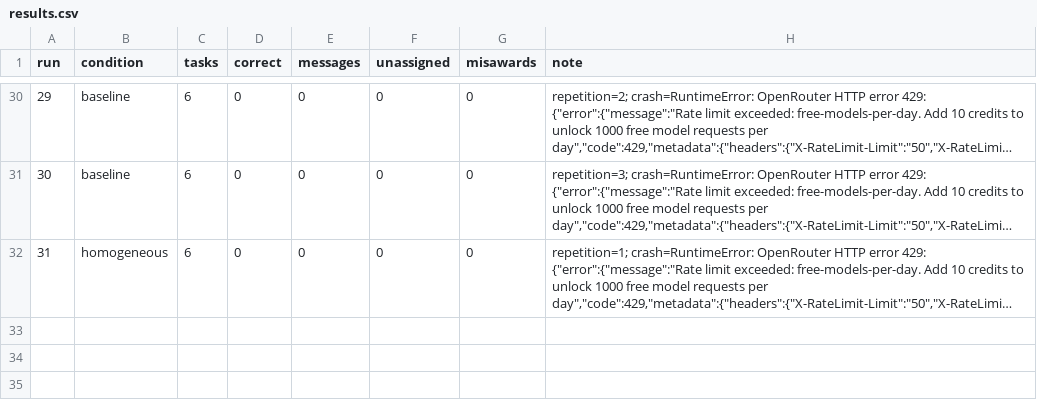
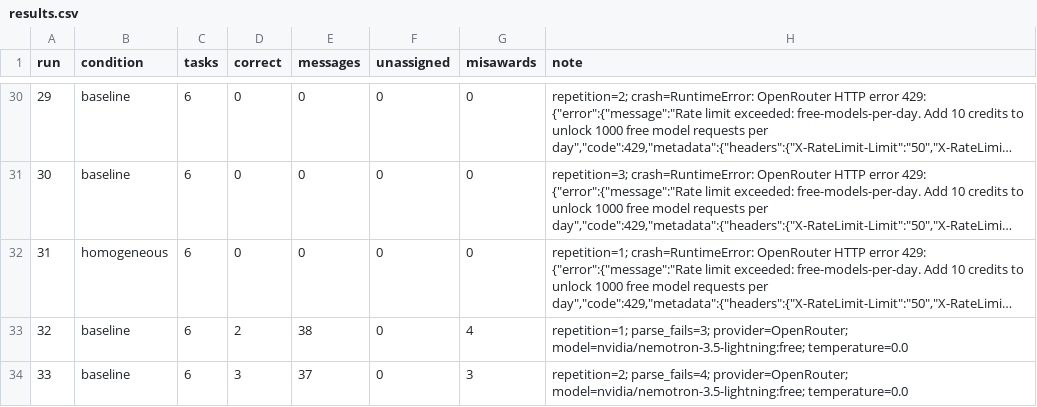
Before and after one commit to Q00/ai-agent-engineering-101, a CSV file: submissions/25522018/week-03/results.csv, drawn as a sheet; only a part is shown, gaps mark what is left out; long unchanged cells end in …; the diff names each change by its address in the sheet, - before the commit and + after, or states it on an @@ line.

Commit message:
week03: record baseline run 2

```diff
--- a/submissions/25522018/week-03/results.csv
+++ b/submissions/25522018/week-03/results.csv
+row 33: 32 | baseline | 6 | 2 | 38 | 0 | 4 | repetition=1; parse_fails=3; provider=OpenRouter; model=nvidia/nemotron-3.5-lightning:free; temperature=0.0
+row 34: 33 | baseline | 6 | 3 | 37 | 0 | 3 | repetition=2; parse_fails=4; provider=OpenRouter; model=nvidia/nemotron-3.5-lightning:free; temperature=0.0
```
Also changed, not shown: 2 other files.
